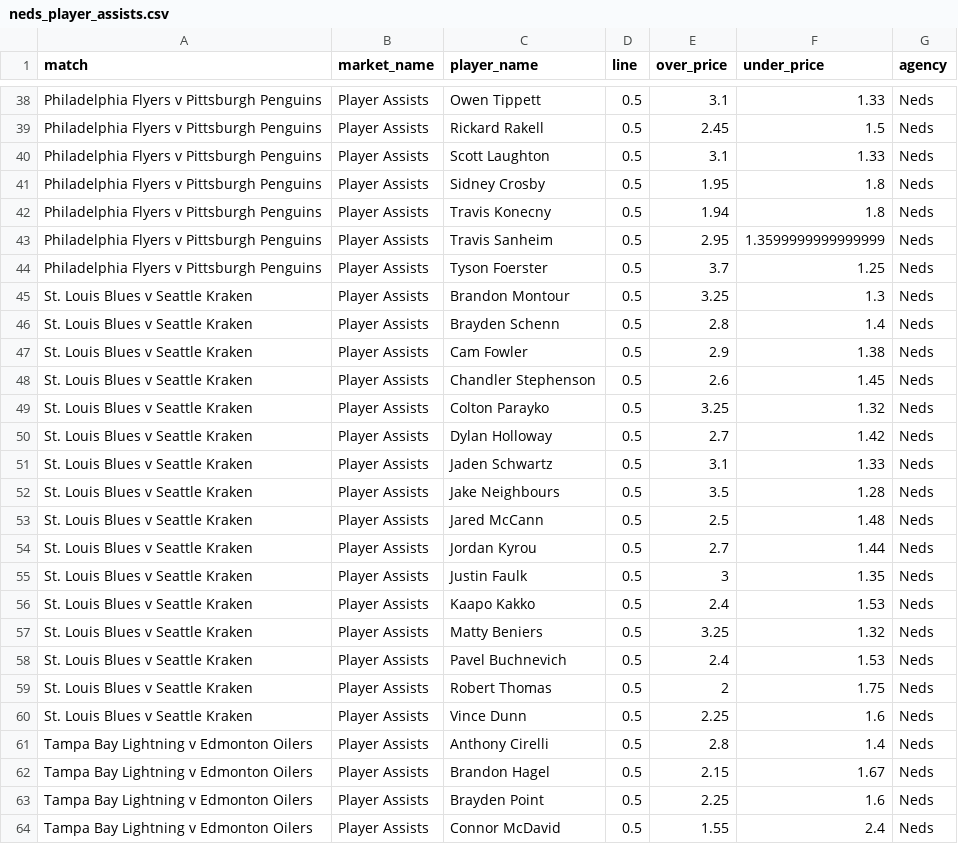
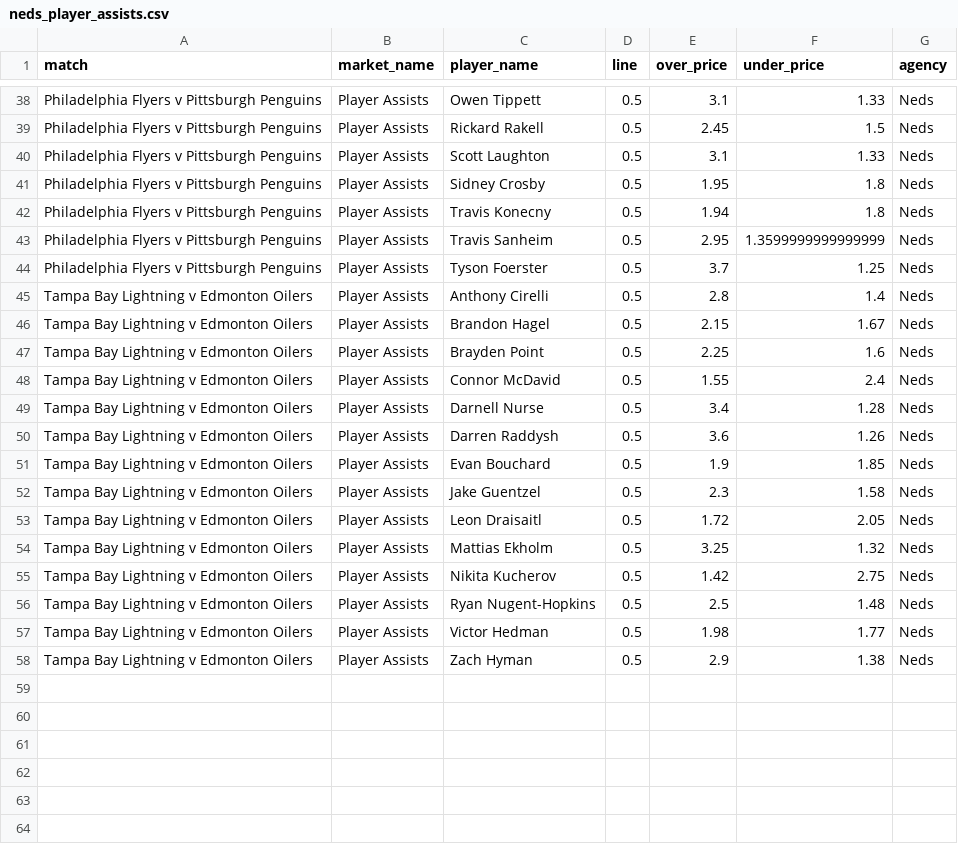
Before and after one commit to jamesbrown1417/NHL, a CSV file: Data/scraped_odds/neds_player_assists.csv, drawn as a sheet; only a part is shown, gaps mark what is left out; the shorter side is filled out with more unchanged rows; the diff covers the shown part only.

```diff
--- a/Data/scraped_odds/neds_player_assists.csv
+++ b/Data/scraped_odds/neds_player_assists.csv
@@ -44,18 +44,2 @@ Philadelphia Flyers v Pittsburgh Penguins,Player Assists,Travis Sanheim,0.5,2.95
 Philadelphia Flyers v Pittsburgh Penguins,Player Assists,Tyson Foerster,0.5,3.7,1.25,Neds
-St. Louis Blues v Seattle Kraken,Player Assists,Brandon Montour,0.5,3.25,1.3,Neds
-St. Louis Blues v Seattle Kraken,Player Assists,Brayden Schenn,0.5,2.8,1.4,Neds
-St. Louis Blues v Seattle Kraken,Player Assists,Cam Fowler,0.5,2.9,1.38,Neds
-St. Louis Blues v Seattle Kraken,Player Assists,Chandler Stephenson,0.5,2.6,1.45,Neds
-St. Louis Blues v Seattle Kraken,Player Assists,Colton Parayko,0.5,3.25,1.32,Neds
-St. Louis Blues v Seattle Kraken,Player Assists,Dylan Holloway,0.5,2.7,1.42,Neds
-St. Louis Blues v Seattle Kraken,Player Assists,Jaden Schwartz,0.5,3.1,1.33,Neds
-St. Louis Blues v Seattle Kraken,Player Assists,Jake Neighbours,0.5,3.5,1.28,Neds
-St. Louis Blues v Seattle Kraken,Player Assists,Jared McCann,0.5,2.5,1.48,Neds
-St. Louis Blues v Seattle Kraken,Player Assists,Jordan Kyrou,0.5,2.7,1.44,Neds
-St. Louis Blues v Seattle Kraken,Player Assists,Justin Faulk,0.5,3,1.35,Neds
-St. Louis Blues v Seattle Kraken,Player Assists,Kaapo Kakko,0.5,2.4,1.53,Neds
-St. Louis Blues v Seattle Kraken,Player Assists,Matty Beniers,0.5,3.25,1.32,Neds
-St. Louis Blues v Seattle Kraken,Player Assists,Pavel Buchnevich,0.5,2.4,1.53,Neds
-St. Louis Blues v Seattle Kraken,Player Assists,Robert Thomas,0.5,2,1.75,Neds
-St. Louis Blues v Seattle Kraken,Player Assists,Vince Dunn,0.5,2.25,1.6,Neds
 Tampa Bay Lightning v Edmonton Oilers,Player Assists,Anthony Cirelli,0.5,2.8,1.4,Neds
```
Also changed, not shown: 12 edited cells elsewhere in this file, Data/processed_odds/shots_final.csv, Data/scraped_odds/bet365_player_shots_on_goal.csv, 31 other files.
